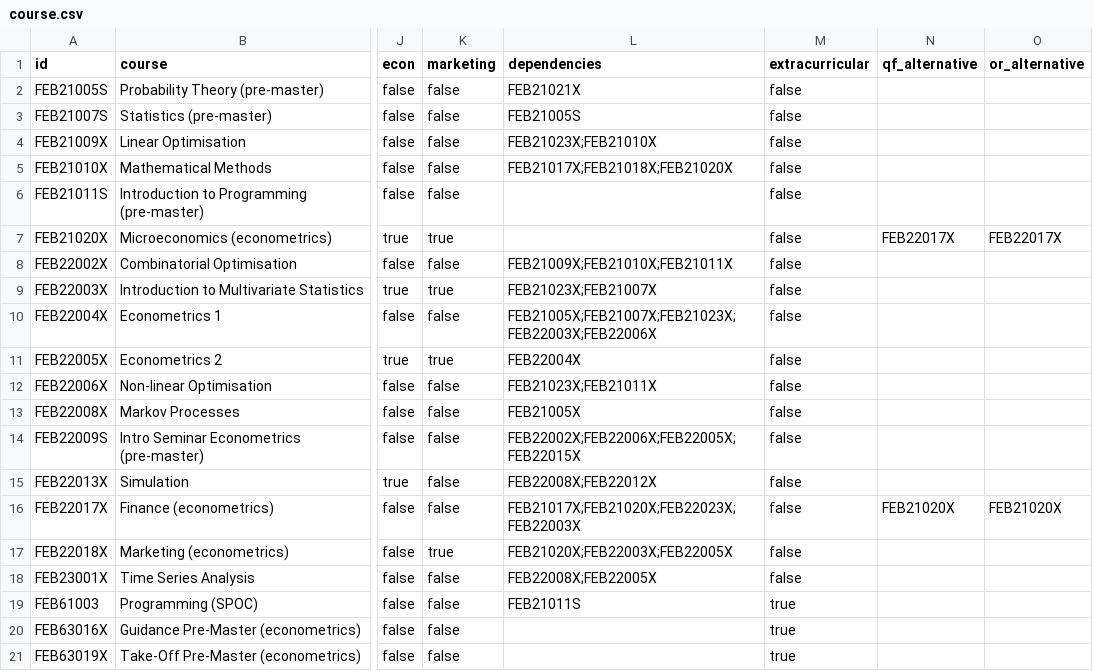
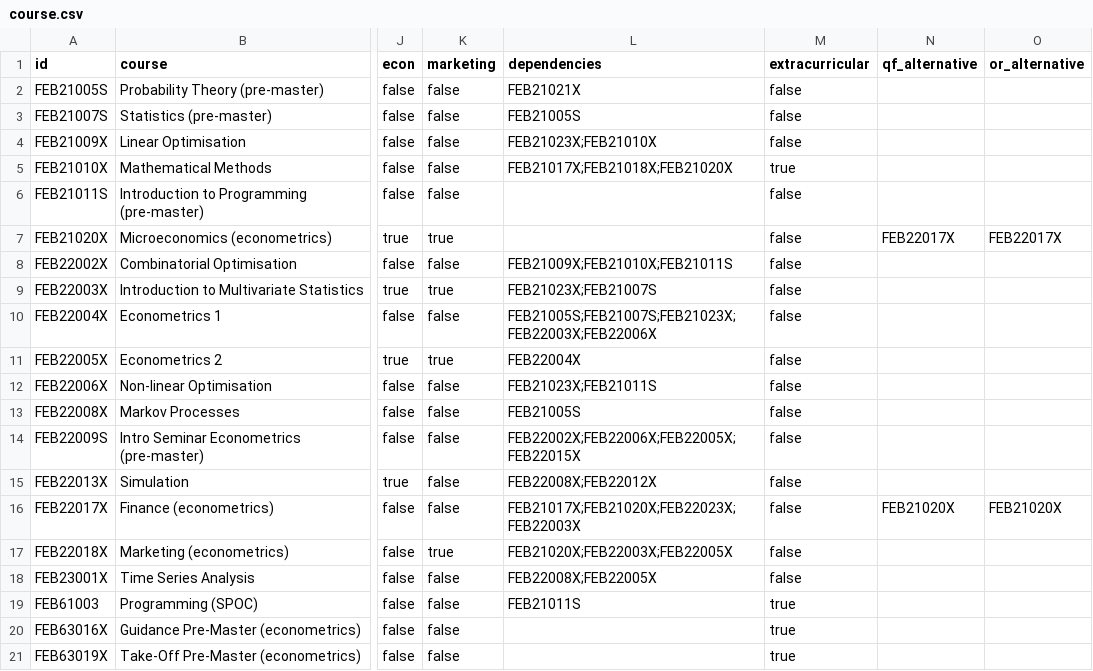
Before and after one commit to varrockbank/ese_skilltree, a CSV file: course.csv, drawn as a sheet; only a part is shown, gaps mark what is left out; the diff names each change by its address in the sheet, - before the commit and + after, or states it on an @@ line.

```diff
--- a/course.csv
+++ b/course.csv
-M5 (extracurricular): false
+M5 (extracurricular): true
-L8 (dependencies): FEB21009X;FEB21010X;FEB21011X
+L8 (dependencies): FEB21009X;FEB21010X;FEB21011S
-L9 (dependencies): FEB21023X;FEB21007X
+L9 (dependencies): FEB21023X;FEB21007S
-L10 (dependencies): FEB21005X;FEB21007X;FEB21023X;FEB22003X;FEB22006X
+L10 (dependencies): FEB21005S;FEB21007S;FEB21023X;FEB22003X;FEB22006X
-L12 (dependencies): FEB21023X;FEB21011X
+L12 (dependencies): FEB21023X;FEB21011S
-L13 (dependencies): FEB21005X
+L13 (dependencies): FEB21005S
```
Also changed, not shown: 1 other file.
